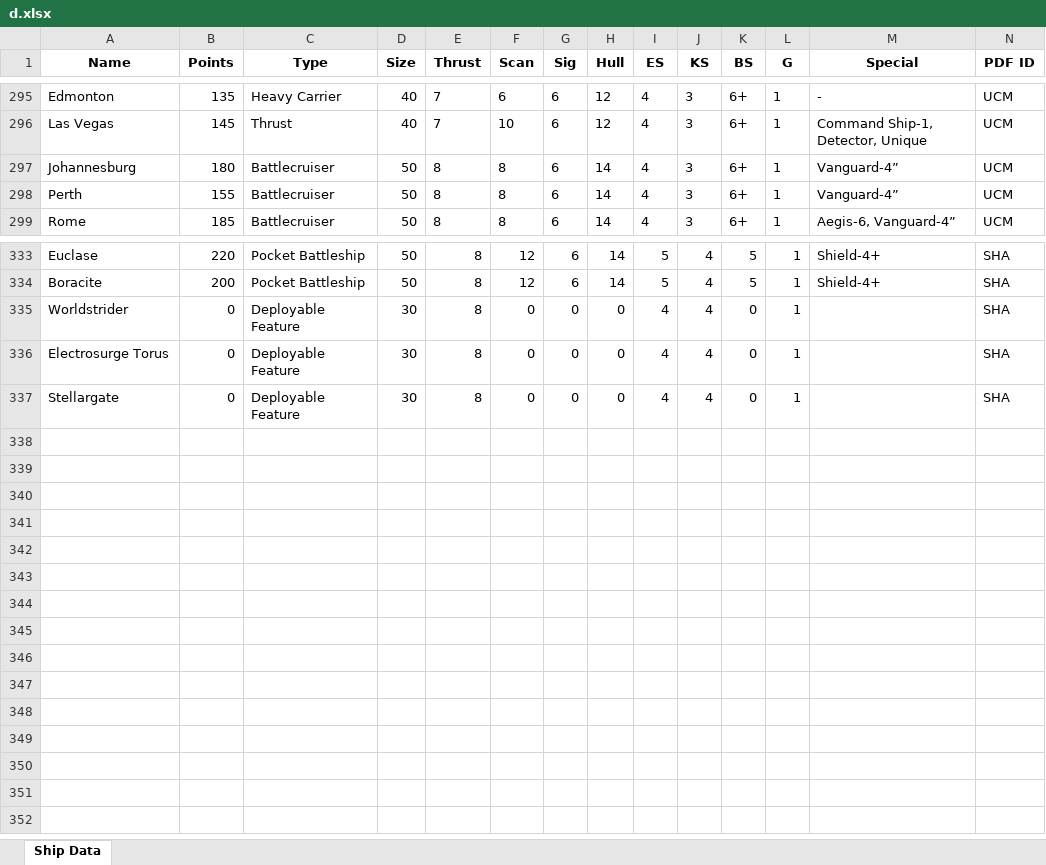
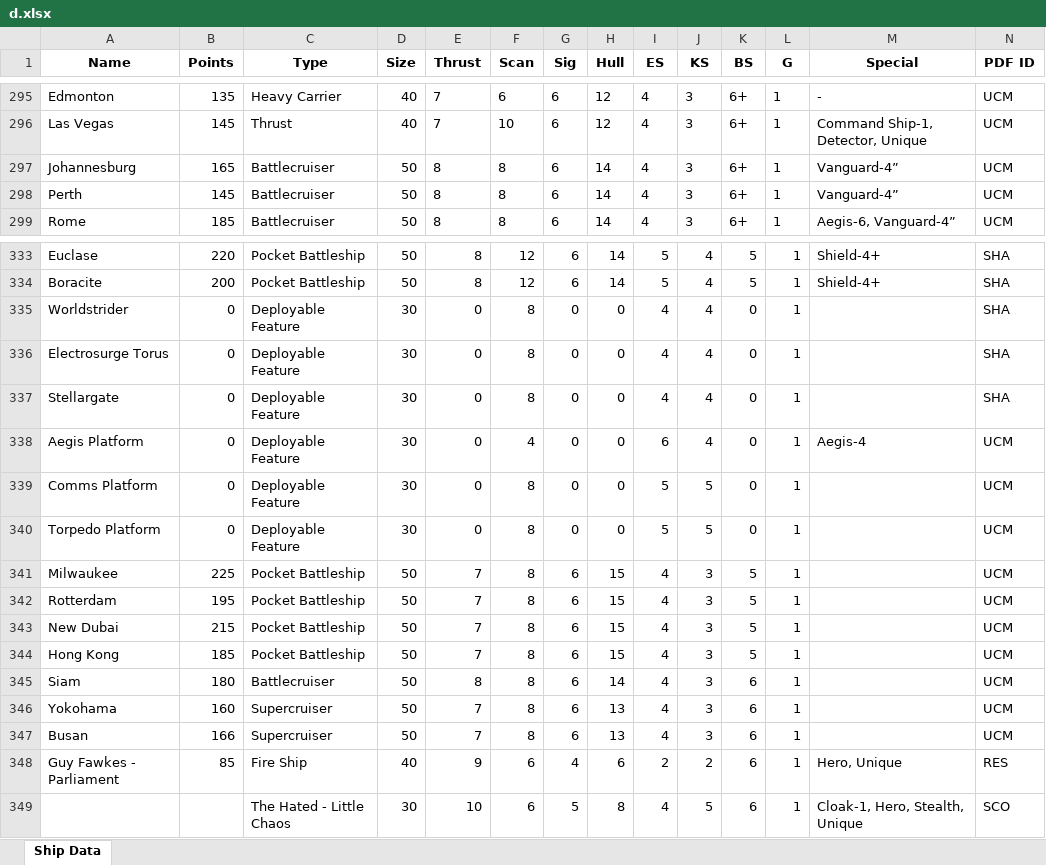
Before and after one commit to TemporalDistoriton/DropfleetTTS, an Excel workbook: Test Code/OneAsMany/d.xlsx, sheet Ship Data, drawn as a sheet; only a part is shown, gaps mark what is left out; values as stored, in another font and other column widths than the file's, no borders; rows hold the shown columns only; the diff names each change by its address in the sheet, - before the commit and + after, or states it on an @@ line.

```diff
--- a/Test Code/OneAsMany/d.xlsx (sheet Ship Data)
+++ b/Test Code/OneAsMany/d.xlsx (sheet Ship Data)
-B297 (Points): 180
+B297 (Points): 165
-B298 (Points): 155
+B298 (Points): 145
-E335:E337 (Thrust): 8
+E335:E337 (Thrust): 0
-F335:F337 (Scan): 0
+F335:F337 (Scan): 8
+row 338: Aegis Platform | 0 | Deployable Feature | 30 | 0 | 4 | 0 | 0 | 6 | 4 | 0 | 1 | Aegis-4 | UCM
+row 339: Comms Platform | 0 | Deployable Feature | 30 | 0 | 8 | 0 | 0 | 5 | 5 | 0 | 1 |  | UCM
+row 340: Torpedo Platform | 0 | Deployable Feature | 30 | 0 | 8 | 0 | 0 | 5 | 5 | 0 | 1 |  | UCM
+row 341: Milwaukee | 225 | Pocket Battleship | 50 | 7 | 8 | 6 | 15 | 4 | 3 | 5 | 1 |  | UCM
+row 342: Rotterdam | 195 | Pocket Battleship | 50 | 7 | 8 | 6 | 15 | 4 | 3 | 5 | 1 |  | UCM
+row 343: New Dubai | 215 | Pocket Battleship | 50 | 7 | 8 | 6 | 15 | 4 | 3 | 5 | 1 |  | UCM
+row 344: Hong Kong | 185 | Pocket Battleship | 50 | 7 | 8 | 6 | 15 | 4 | 3 | 5 | 1 |  | UCM
+row 345: Siam | 180 | Battlecruiser | 50 | 8 | 8 | 6 | 14 | 4 | 3 | 6 | 1 |  | UCM
+row 346: Yokohama | 160 | Supercruiser | 50 | 7 | 8 | 6 | 13 | 4 | 3 | 6 | 1 |  | UCM
+row 347: Busan | 166 | Supercruiser | 50 | 7 | 8 | 6 | 13 | 4 | 3 | 6 | 1 |  | UCM
+row 348: Guy Fawkes - Parliament | 85 | Fire Ship | 40 | 9 | 6 | 4 | 6 | 2 | 2 | 6 | 1 | Hero, Unique | RES
+row 349:  |  | The Hated - Little Chaos | 30 | 10 | 6 | 5 | 8 | 4 | 5 | 6 | 1 | Cloak-1, Hero, Stealth, Unique | SCO
```
Also changed, not shown: Test Code/UpgradeGenny/Upgrades.xlsx, 48 other files.
